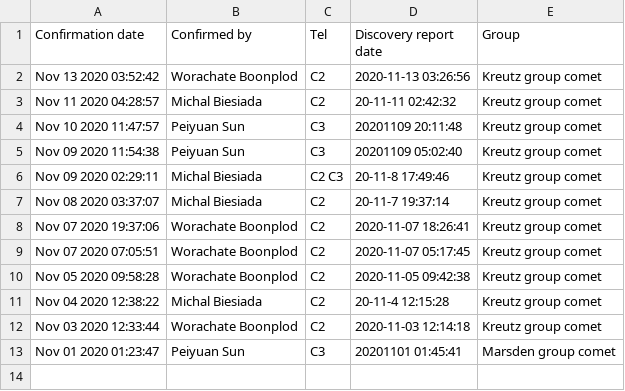
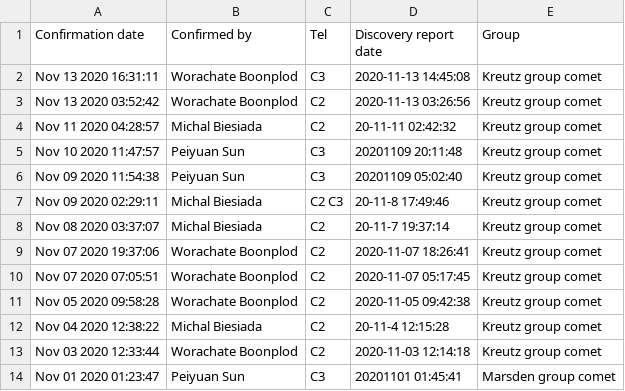
Before and after one commit to mbiesiad/nasa-comets, a CSV file: since-2016/2020/drafts/initial-confirmations/2020-11.csv, drawn as a sheet.

Commit message:
Update 2020-11.csv
Updated 2020-11-13

```diff
--- a/since-2016/2020/drafts/initial-confirmations/2020-11.csv
+++ b/since-2016/2020/drafts/initial-confirmations/2020-11.csv
@@ -1,2 +1,3 @@
 Confirmation date,Confirmed by,Tel,Discovery report date,Group
+Nov 13 2020 16:31:11,Worachate Boonplod,C3,2020-11-13 14:45:08,Kreutz group comet
 Nov 13 2020 03:52:42,Worachate Boonplod,C2,2020-11-13 03:26:56,Kreutz group comet
```
